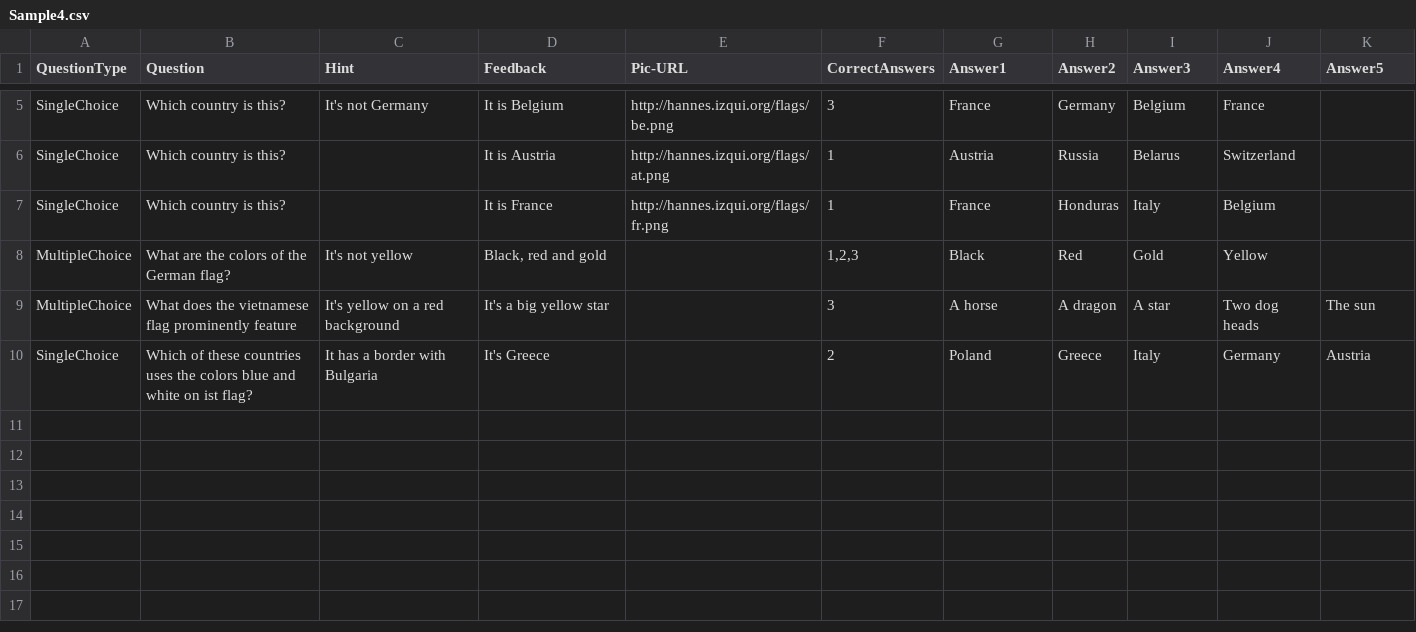
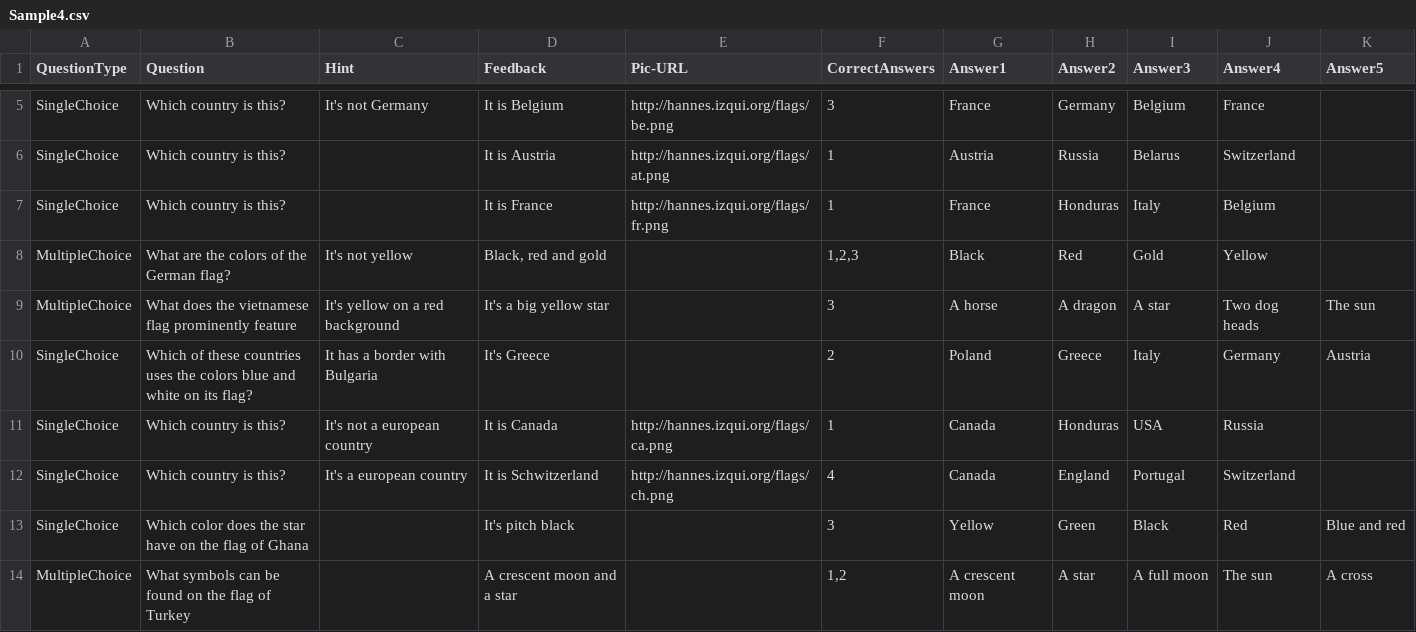
Before and after one commit to Xaaris/TFG-Bachelor-Thesis, a CSV file: Sample Data/Sample4.csv, drawn as a sheet; only a part is shown, gaps mark what is left out.

Commit message:
updated flag data

```diff
--- a/Sample Data/Sample4.csv
+++ b/Sample Data/Sample4.csv
@@ -9,2 +9,6 @@ MultipleChoice;What are the colors of the German flag?;It's not yellow;Black, re
 MultipleChoice;What does the vietnamese flag prominently feature;It's yellow on a red background;It's a big yellow star;;3;A horse;A dragon;A star;Two dog heads;The sun
-SingleChoice;Which of these countries uses the colors blue and white on ist flag?;It has a border with Bulgaria;It's Greece;;2;Poland;Greece;Italy;Germany;Austria
+SingleChoice;Which of these countries uses the colors blue and white on its flag?;It has a border with Bulgaria;It's Greece;;2;Poland;Greece;Italy;Germany;Austria
+SingleChoice;Which country is this?;It's not a european country;It is Canada;http://hannes.izqui.org/flags/ca.png;1;Canada;Honduras;USA;Russia;
+SingleChoice;Which country is this?;It's a european country;It is Schwitzerland;http://hannes.izqui.org/flags/ch.png;4;Canada;England;Portugal;Switzerland;
+SingleChoice;Which color does the star have on the flag of Ghana;;It's pitch black;;3;Yellow;Green;Black;Red;Blue and red
+MultipleChoice;What symbols can be found on the flag of Turkey;;A crescent moon and a star;;1,2;A crescent moon;A star;A full moon;The sun;A cross
```
Also changed, not shown: Uploader/Uploader/Sample4.csv, 1 other file.
